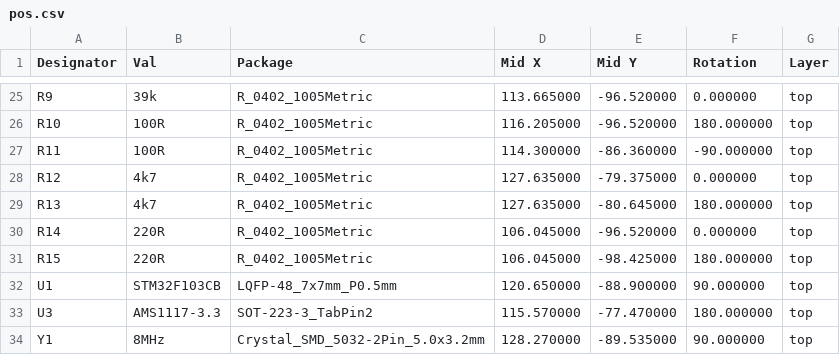
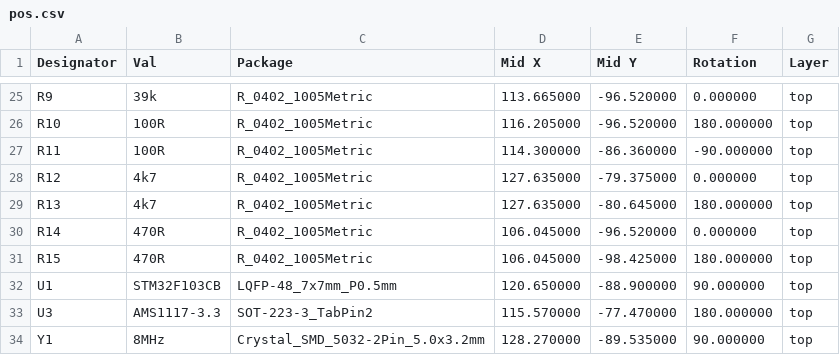
Before and after one commit to lbthomsen/st-link, a CSV file: pcb2/rev_b/pos.csv, drawn as a sheet; only a part is shown, gaps mark what is left out.

```diff
--- a/pcb2/rev_b/pos.csv
+++ b/pcb2/rev_b/pos.csv
@@ -29,4 +29,4 @@ Designator,Val,Package,Mid X,Mid Y,Rotation,Layer
 "R13","4k7","R_0402_1005Metric",127.635000,-80.645000,180.000000,top
-"R14","220R","R_0402_1005Metric",106.045000,-96.520000,0.000000,top
-"R15","220R","R_0402_1005Metric",106.045000,-98.425000,180.000000,top
+"R14","470R","R_0402_1005Metric",106.045000,-96.520000,0.000000,top
+"R15","470R","R_0402_1005Metric",106.045000,-98.425000,180.000000,top
 "U1","STM32F103CB","LQFP-48_7x7mm_P0.5mm",120.650000,-88.900000,90.000000,top
```
Also changed, not shown: pcb2/rev_b/bom.csv, pcb2/rev_b/stlink-top-pos.csv, 27 other files.
